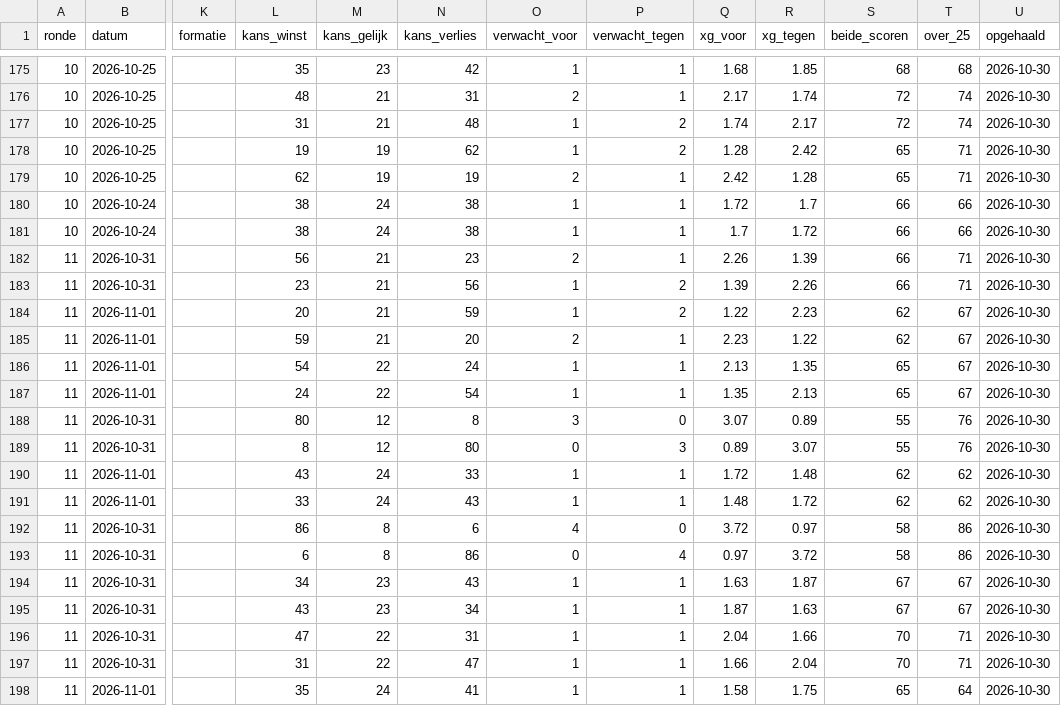
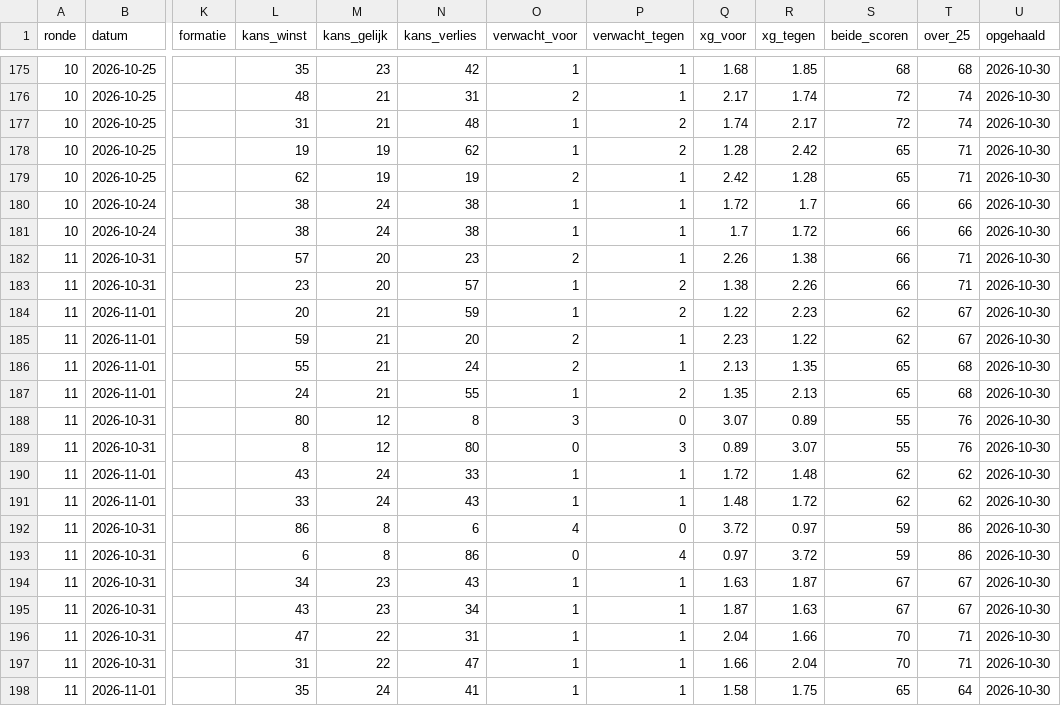
Before and after one commit to tajschneider/eredivisie-data-cvhj2027, a CSV file: clubs.csv, drawn as a sheet; only a part is shown, gaps mark what is left out; the diff names each change by its address in the sheet, - before the commit and + after, or states it on an @@ line.

Commit message:
data bijgewerkt 2026-10-30 13:59

```diff
--- a/clubs.csv
+++ b/clubs.csv
-L182 (kans_winst): 56
+L182 (kans_winst): 57
-M182:M183 (kans_gelijk): 21
+M182:M183 (kans_gelijk): 20
-R182 (xg_tegen): 1.39
+R182 (xg_tegen): 1.38
-N183 (kans_verlies): 56
+N183 (kans_verlies): 57
-Q183 (xg_voor): 1.39
+Q183 (xg_voor): 1.38
-L186 (kans_winst): 54
+L186 (kans_winst): 55
-M186:M187 (kans_gelijk): 22
+M186:M187 (kans_gelijk): 21
-O186 (verwacht_voor): 1
+O186 (verwacht_voor): 2
-T186:T187 (over_25): 67
+T186:T187 (over_25): 68
-N187 (kans_verlies): 54
+N187 (kans_verlies): 55
-P187 (verwacht_tegen): 1
+P187 (verwacht_tegen): 2
-S192:S193 (beide_scoren): 58
+S192:S193 (beide_scoren): 59
```
Also changed, not shown: 3 other files.
